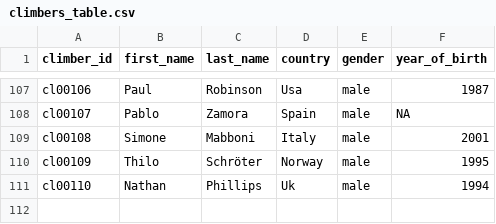
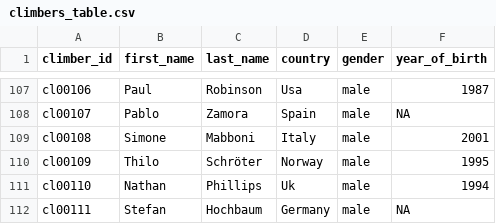
Before and after one commit to 9cpluss/hardest-climbs, a CSV file: data/climbers_table.csv, drawn as a sheet; only a part is shown, gaps mark what is left out; the diff names each change by its address in the sheet, - before the commit and + after, or states it on an @@ line.

```diff
--- a/data/climbers_table.csv
+++ b/data/climbers_table.csv
+row 112: cl00111 | Stefan | Hochbaum | Germany | male | NA
```
Also changed, not shown: data/routes_table.csv, data/sends_table.csv, 1 other file.
